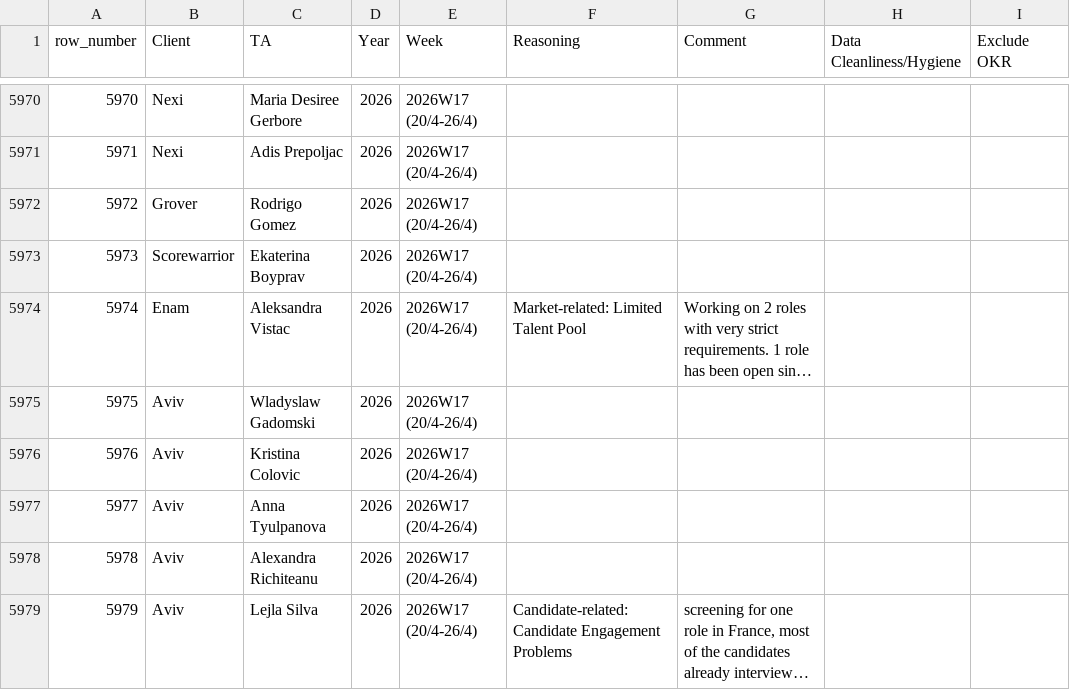
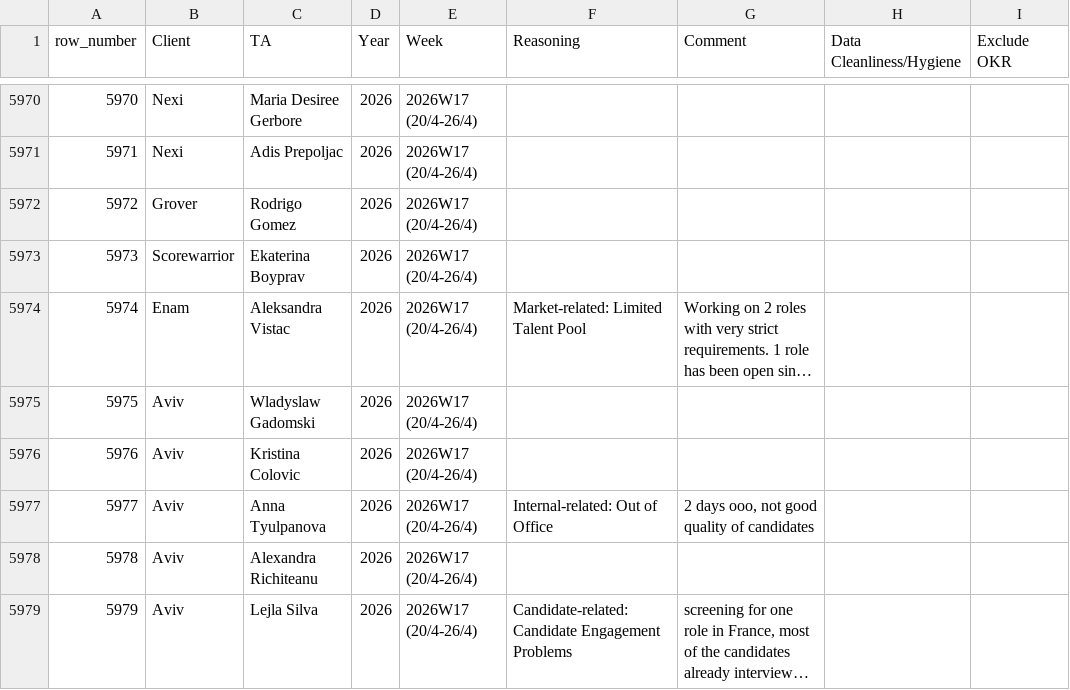
Before and after one commit to bark8922/tribe-recruiting, a CSV file: wbr_static/wbr_ta_weekly_note.csv, drawn as a sheet; only a part is shown, gaps mark what is left out; long unchanged cells end in …; the diff names each change by its address in the sheet, - before the commit and + after, or states it on an @@ line.

Commit message:
chore: sync TA Weekly Note 2026-04-27

```diff
--- a/wbr_static/wbr_ta_weekly_note.csv
+++ b/wbr_static/wbr_ta_weekly_note.csv
-F5977 (Reasoning): (empty)
+F5977 (Reasoning): Internal-related: Out of Office
-G5977 (Comment): (empty)
+G5977 (Comment): 2 days ooo, not good quality of candidates
```
